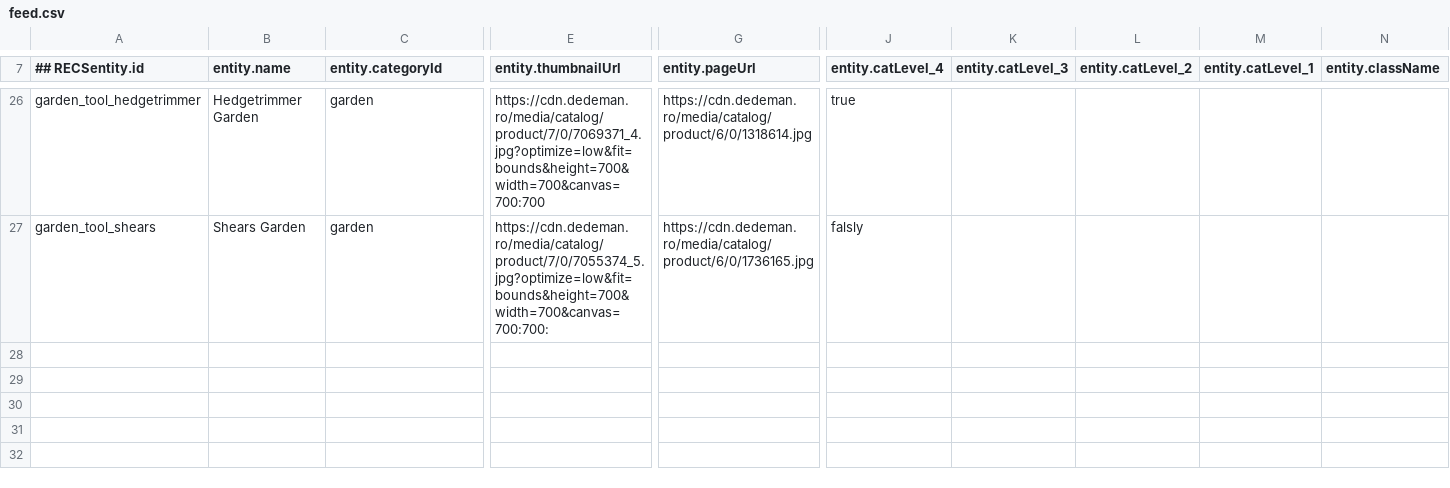
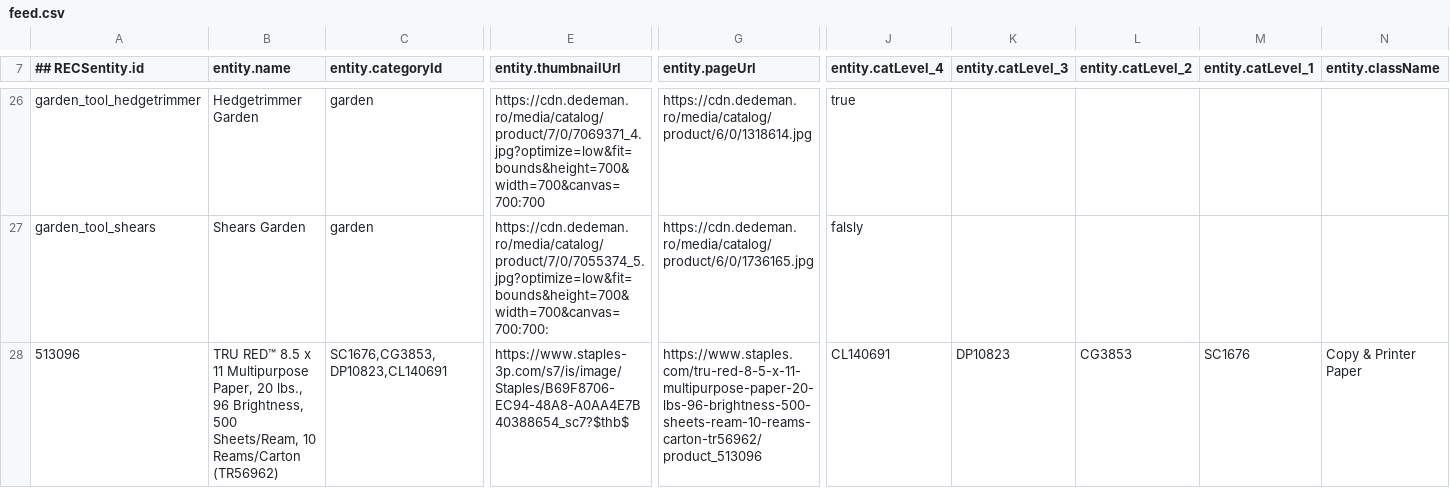
Before and after one commit to atrifan/target-demo-site, a CSV file: resources/feed.csv, drawn as a sheet; only a part is shown, gaps mark what is left out; rows hold the shown columns only; the diff names each change by its address in the sheet, - before the commit and + after, or states it on an @@ line.

Commit message:
update

```diff
--- a/resources/feed.csv
+++ b/resources/feed.csv
+row 28: 513096 | TRU RED™ 8.5 x 11 Multipurpose Paper, 20 lbs., 96 Brightness, 500 Sheets/Ream, 10 Reams/Carton (TR56962) | SC1676,CG3853,DP10823,CL140691 | https://www.staples-3p.com/s7/is/image/Staples/B69F8706-EC94-48A8-A0AA4E7B40388654_sc7?$thb$ | https://www.staples.com/tru-red-8-5-x-11-multipurpose-paper-20-lbs-96-brightness-500-sheets-ream-10-reams-carton-tr56962/product_513096 | CL140691 | DP10823 | CG3853 | SC1676 | Copy & Printer Paper
```
